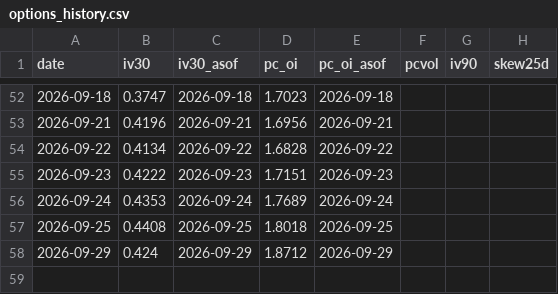
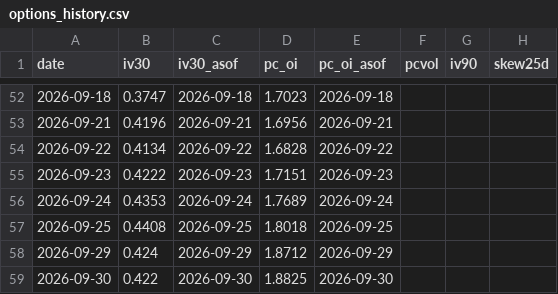
Before and after one commit to jgiancristofaro/soxx-regime-monitor, a CSV file: data/options_history.csv, drawn as a sheet; only a part is shown, gaps mark what is left out.

```diff
--- a/data/options_history.csv
+++ b/data/options_history.csv
@@ -58 +58,2 @@ date,iv30,iv30_asof,pc_oi,pc_oi_asof,pcvol,iv90,skew25d
 2026-09-29,0.424,2026-09-29,1.8712,2026-09-29,,,
+2026-09-30,0.422,2026-09-30,1.8825,2026-09-30,,,
```
Also changed, not shown: data/history.csv, 2 other files.
